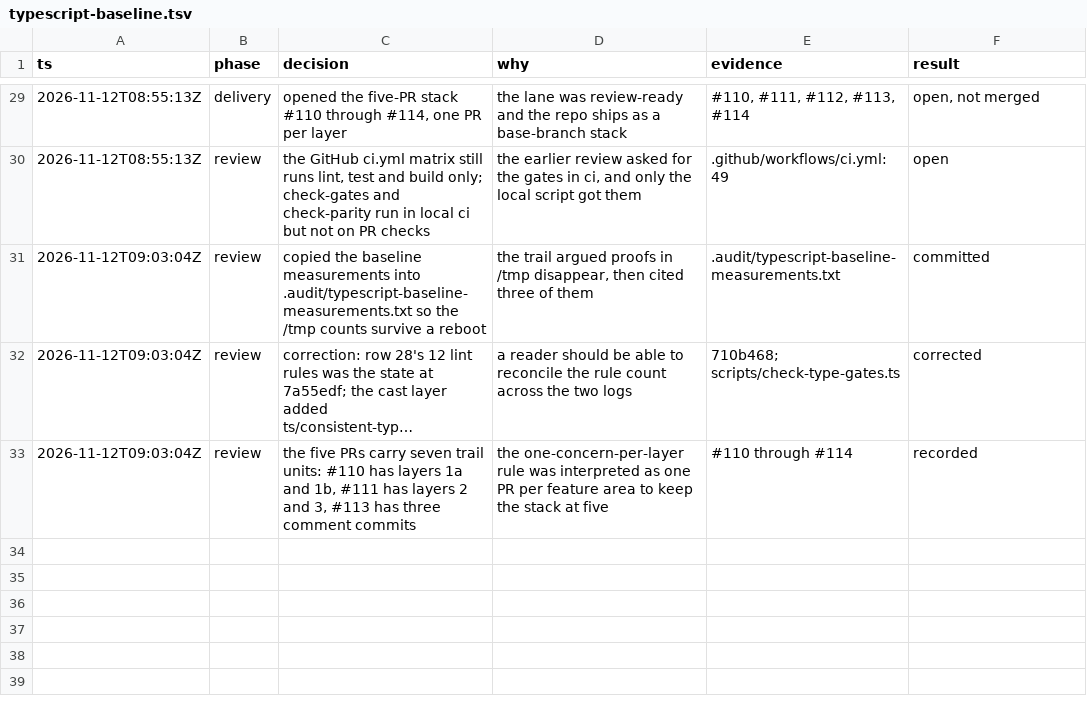
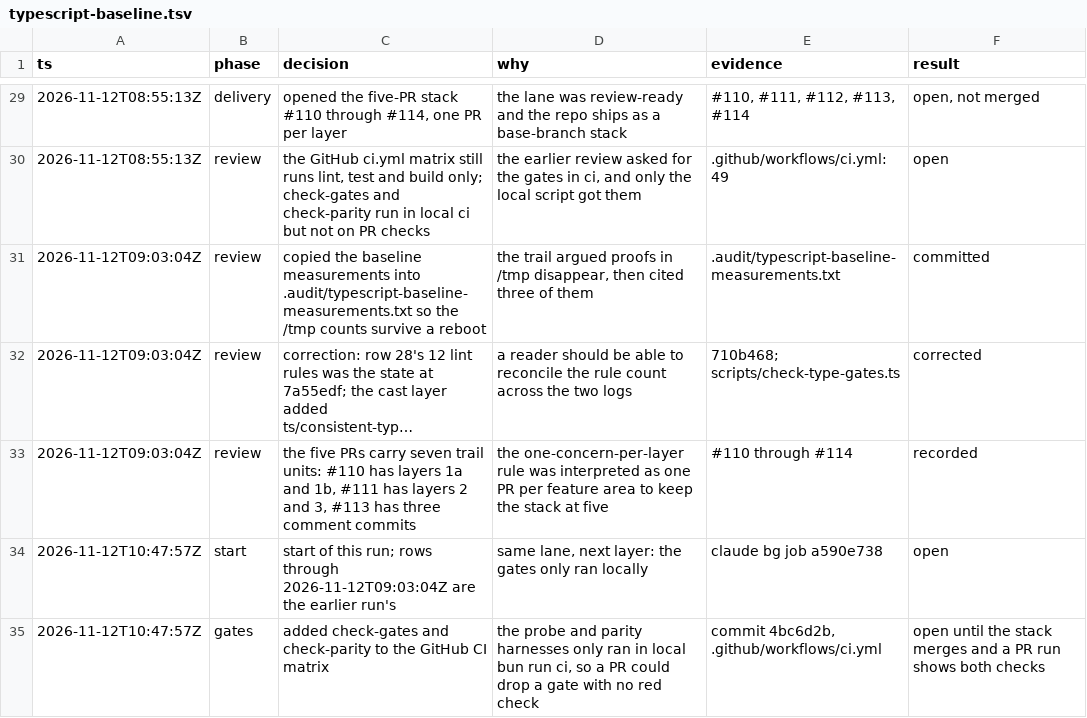
Before and after one commit to kvoon3/koma, a TSV file: .audit/typescript-baseline.tsv, drawn as a sheet; only a part is shown, gaps mark what is left out; long unchanged cells end in ….

```diff
--- a/.audit/typescript-baseline.tsv
+++ b/.audit/typescript-baseline.tsv
@@ -33 +33,3 @@ ts	phase	decision	why	evidence	result
 2026-11-12T09:03:04Z	review	the five PRs carry seven trail units: #110 has layers 1a and 1b, #111 has layers 2 and 3, #113 has three comment commits	the one-concern-per-layer rule was interpreted as one PR per feature area to keep the stack at five	#110 through #114	recorded
+2026-11-12T10:47:57Z	start	start of this run; rows through 2026-11-12T09:03:04Z are the earlier run's	same lane, next layer: the gates only ran locally	claude bg job a590e738	open
+2026-11-12T10:47:57Z	gates	added check-gates and check-parity to the GitHub CI matrix	the probe and parity harnesses only ran in local bun run ci, so a PR could drop a gate with no red check	commit 4bc6d2b, .github/workflows/ci.yml	open until the stack merges and a PR run shows both checks
```
Also changed, not shown: .audit/typescript-casts.tsv, 1 other file.
